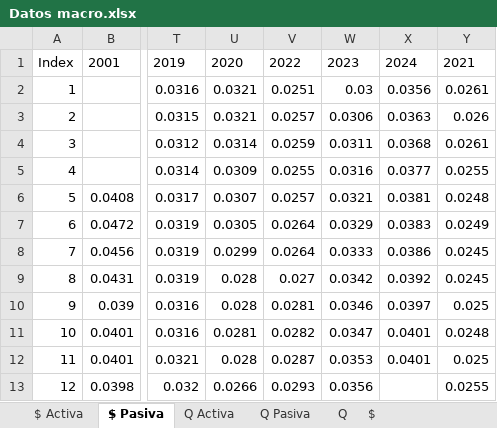
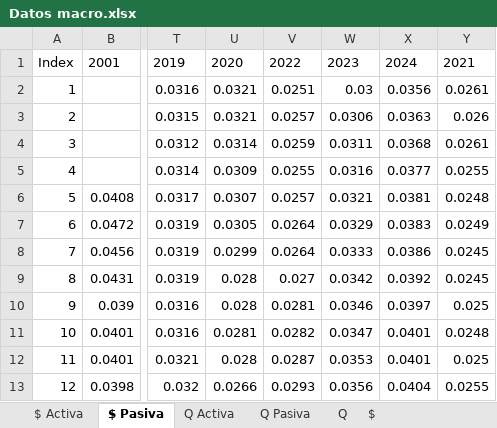
Before and after one commit to aseguradoracgit/Indicadores-macro, an Excel workbook: Datos macro.xlsx, sheet $ Pasiva, drawn as a sheet; only a part is shown, gaps mark what is left out; values as stored, in another font and other column widths than the file's, no borders; table styles not drawn; 2 other sheets too large or unreadable and not compared; the diff names each change by its address in the sheet, - before the commit and + after, or states it on an @@ line.

```diff
--- a/Datos macro.xlsx (sheet $ Pasiva)
+++ b/Datos macro.xlsx (sheet $ Pasiva)
-X13: (empty)
+X13: 0.0404
```
Also changed, not shown: sheet IMAE sectores, sheet IMAE, sheet IMAE para s, sheet IMAE regresion, sheet TC, sheet Q, 6 more sheets, charts or pictures.
